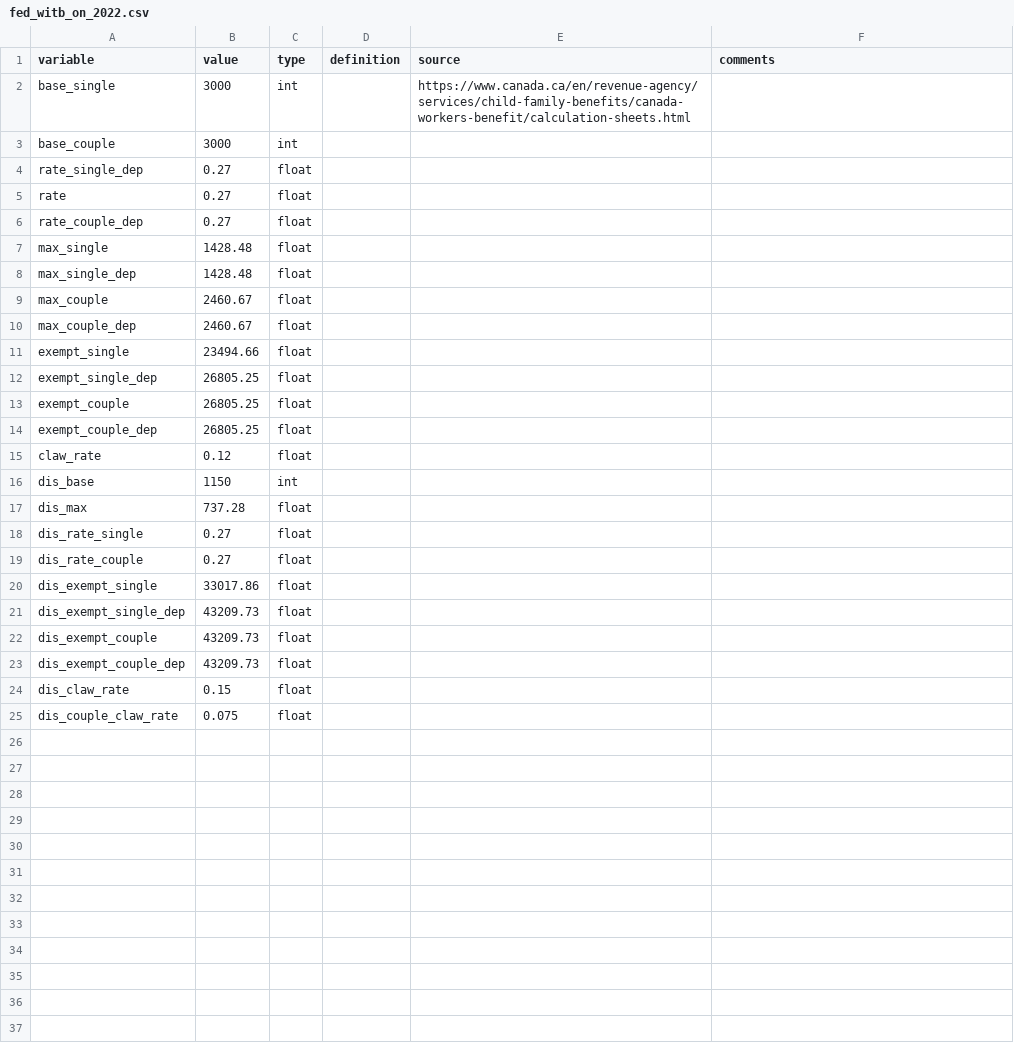
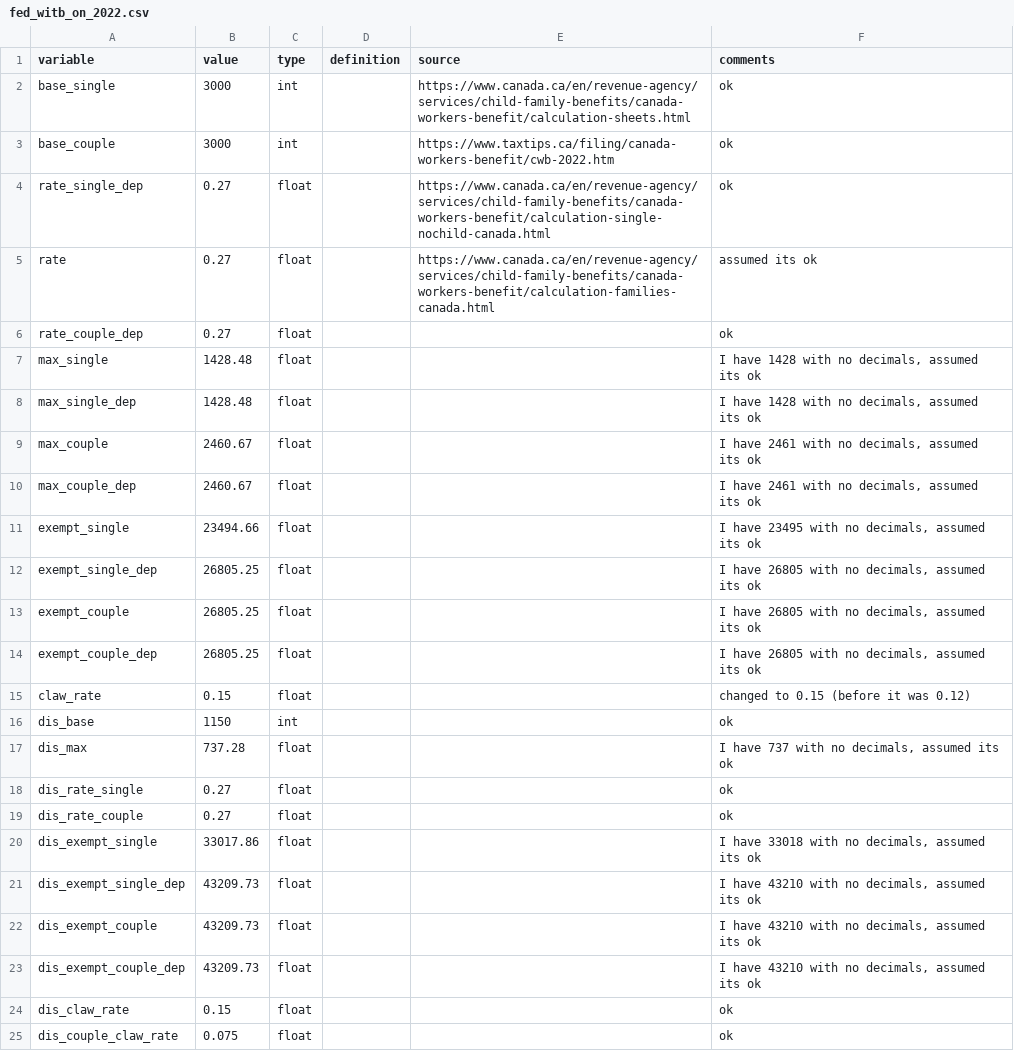
Before and after one commit to CREEi-models/srd, a CSV file: srd/federal/params/fed_witb_on_2022.csv, drawn as a sheet.

Commit message:
Final update
Les params de : "fed_witb_on_2022" et
"fed_witb_qc_2022" sont à jour et complet. Prêt pour approbation.

```diff
--- a/srd/federal/params/fed_witb_on_2022.csv
+++ b/srd/federal/params/fed_witb_on_2022.csv
@@ -1,25 +1,25 @@
 variable;value;type;definition;source;comments
-base_single;3000;int;;https://www.canada.ca/en/revenue-agency/services/child-family-benefits/canada-workers-benefit/calculation-sheets.html;
-base_couple;3000;int;;;
-rate_single_dep;0.27;float;;;
-rate;0.27;float;;;
-rate_couple_dep;0.27;float;;;
-max_single;1428.48;float;;
-max_single_dep;1428.48;float;;;
-max_couple;2460.67;float;;;
-max_couple_dep;2460.67;float;;;
-exempt_single;23494.66;float;;;
-exempt_single_dep;26805.25;float;;;
-exempt_couple;26805.25;float;;;
-exempt_couple_dep;26805.25;float;;;
-claw_rate;0.12;float;;;
-dis_base;1150;int;;;
-dis_max;737.28;float;;;
-dis_rate_single;0.27;float;;;
-dis_rate_couple;0.27;float;;;
-dis_exempt_single;33017.86;float;;;
-dis_exempt_single_dep;43209.73;float;;;
-dis_exempt_couple;43209.73;float;;;
-dis_exempt_couple_dep;43209.73;float;;;
-dis_claw_rate;0.15;float;;;
-dis_couple_claw_rate;0.075;float;;;
+base_single;3000;int;;https://www.canada.ca/en/revenue-agency/services/child-family-benefits/canada-workers-benefit/calculation-sheets.html;ok
+base_couple;3000;int;;https://www.taxtips.ca/filing/canada-workers-benefit/cwb-2022.htm;ok
+rate_single_dep;0.27;float;;https://www.canada.ca/en/revenue-agency/services/child-family-benefits/canada-workers-benefit/calculation-single-nochild-canada.html;ok
+rate;0.27;float;;https://www.canada.ca/en/revenue-agency/services/child-family-benefits/canada-workers-benefit/calculation-families-canada.html;assumed its ok
+rate_couple_dep;0.27;float;;;ok
+max_single;1428.48;float;;;I have 1428 with no decimals, assumed its ok
+max_single_dep;1428.48;float;;;I have 1428 with no decimals, assumed its ok
+max_couple;2460.67;float;;;I have 2461 with no decimals, assumed its ok
+max_couple_dep;2460.67;float;;;I have 2461 with no decimals, assumed its ok
+exempt_single;23494.66;float;;;I have 23495 with no decimals, assumed its ok
+exempt_single_dep;26805.25;float;;;I have 26805 with no decimals, assumed its ok
+exempt_couple;26805.25;float;;;I have 26805 with no decimals, assumed its ok
+exempt_couple_dep;26805.25;float;;;I have 26805 with no decimals, assumed its ok
+claw_rate;0.15;float;;;changed to 0.15 (before it was 0.12)
+dis_base;1150;int;;;ok
+dis_max;737.28;float;;;I have 737 with no decimals, assumed its ok
+dis_rate_single;0.27;float;;;ok
+dis_rate_couple;0.27;float;;;ok
+dis_exempt_single;33017.86;float;;;I have 33018 with no decimals, assumed its ok
+dis_exempt_single_dep;43209.73;float;;;I have 43210 with no decimals, assumed its ok
+dis_exempt_couple;43209.73;float;;;I have 43210 with no decimals, assumed its ok
+dis_exempt_couple_dep;43209.73;float;;;I have 43210 with no decimals, assumed its ok
+dis_claw_rate;0.15;float;;;ok
+dis_couple_claw_rate;0.075;float;;;ok
```
Also changed, not shown: srd/federal/params/fed_witb_qc_2022.csv.
